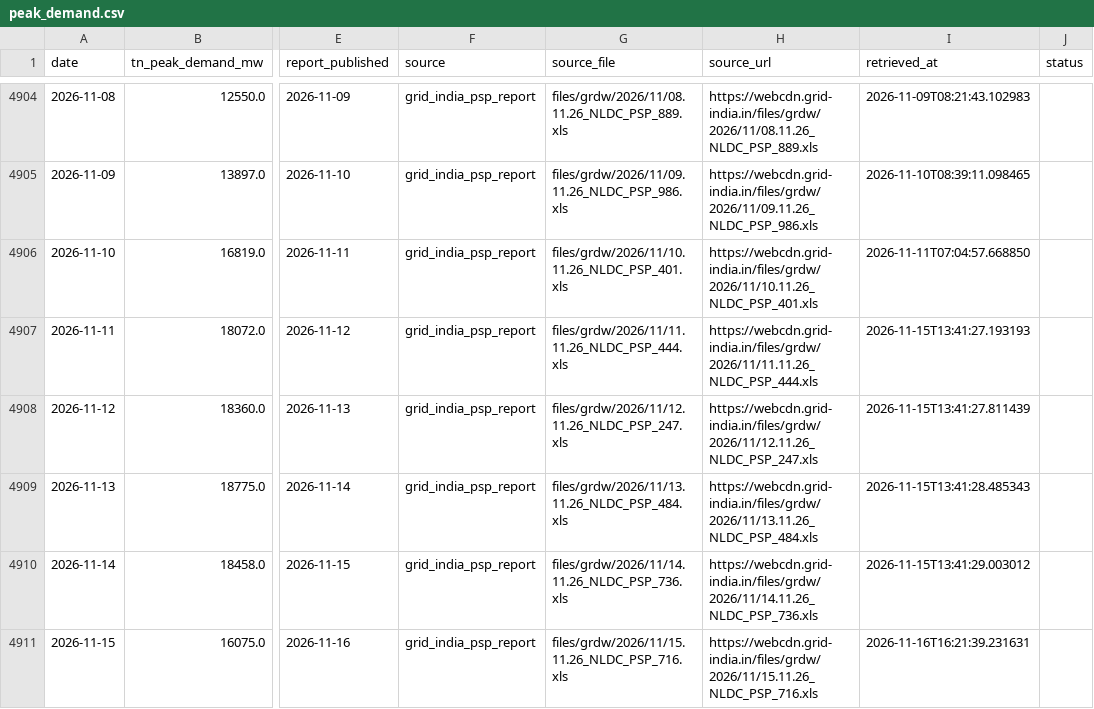
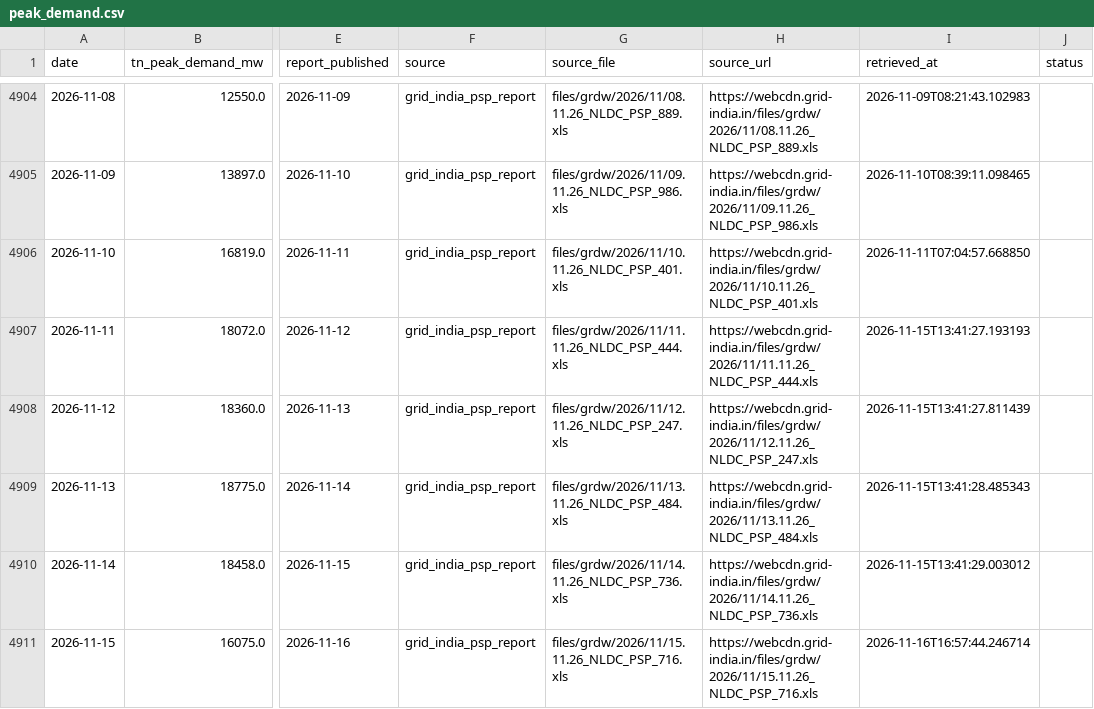
Before and after one commit to gkavin2527/tn-peak-demand, a CSV file: data/peak_demand.csv, drawn as a sheet; only a part is shown, gaps mark what is left out; the diff names each change by its address in the sheet, - before the commit and + after, or states it on an @@ line.

```diff
--- a/data/peak_demand.csv
+++ b/data/peak_demand.csv
-I4911 (retrieved_at): 2026-11-16T16:21:39.231631
+I4911 (retrieved_at): 2026-11-16T16:57:44.246714
```
Also changed, not shown: 1 other file.
